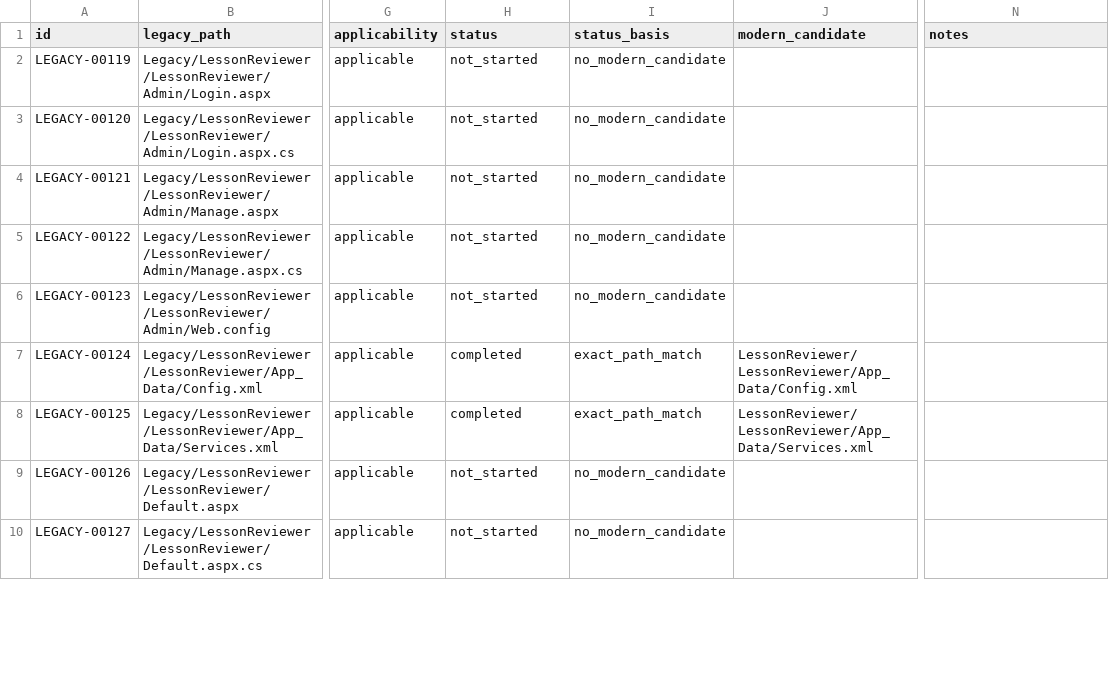
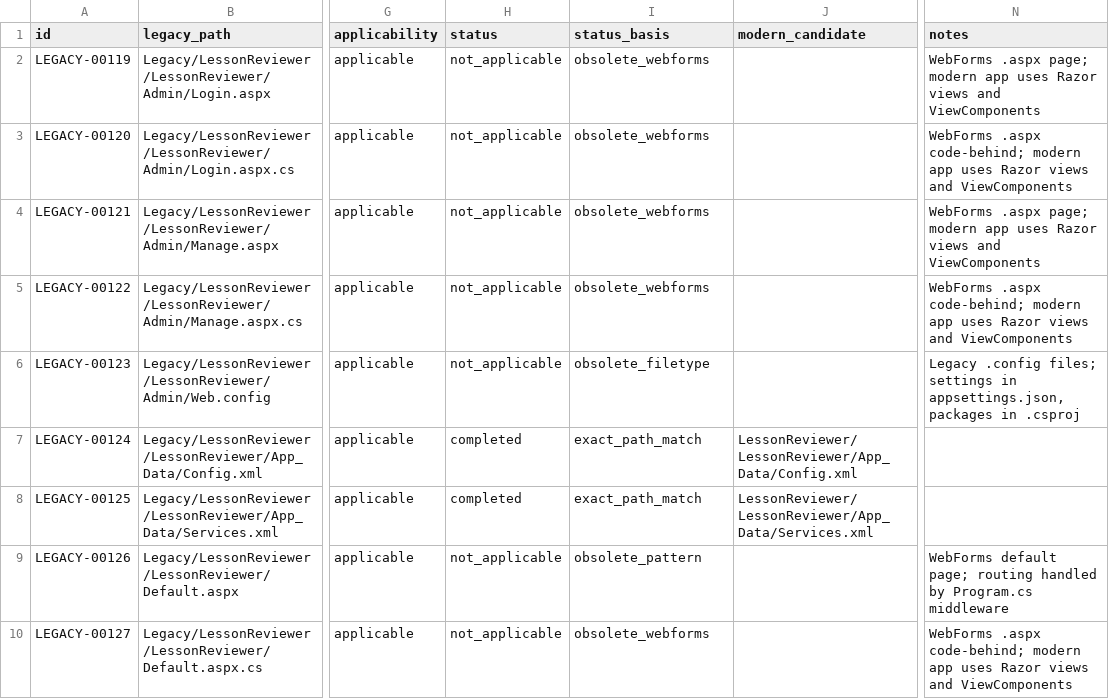
Before and after one commit to dsalunga/mPortal, a CSV file: docs/plans/legacy-migration/inventory/legacy-source-tracking-lessonreviewer.csv, drawn as a sheet; only a part is shown, gaps mark what is left out; the diff covers the shown part only; the diff names each change by its address in the sheet, - before the commit and + after, or states it on an @@ line.

```diff
--- a/docs/plans/legacy-migration/inventory/legacy-source-tracking-lessonreviewer.csv
+++ b/docs/plans/legacy-migration/inventory/legacy-source-tracking-lessonreviewer.csv
-H2:H6 (status): not_started
+H2:H6 (status): not_applicable
-I2:I5 (status_basis): no_modern_candidate
+I2:I5 (status_basis): obsolete_webforms
-N2 (notes): (empty)
+N2 (notes): WebForms .aspx page; modern app uses Razor views and ViewComponents
-N3 (notes): (empty)
+N3 (notes): WebForms .aspx code-behind; modern app uses Razor views and ViewComponents
-N4 (notes): (empty)
+N4 (notes): WebForms .aspx page; modern app uses Razor views and ViewComponents
-N5 (notes): (empty)
+N5 (notes): WebForms .aspx code-behind; modern app uses Razor views and ViewComponents
-I6 (status_basis): no_modern_candidate
+I6 (status_basis): obsolete_filetype
-N6 (notes): (empty)
+N6 (notes): Legacy .config files; settings in appsettings.json, packages in .csproj
-H9:H10 (status): not_started
+H9:H10 (status): not_applicable
-I9 (status_basis): no_modern_candidate
+I9 (status_basis): obsolete_pattern
-N9 (notes): (empty)
+N9 (notes): WebForms default page; routing handled by Program.cs middleware
-I10 (status_basis): no_modern_candidate
+I10 (status_basis): obsolete_webforms
-N10 (notes): (empty)
+N10 (notes): WebForms .aspx code-behind; modern app uses Razor views and ViewComponents
```
Also changed, not shown: 39 edited cells elsewhere in this file, docs/plans/legacy-migration/inventory/legacy-source-tracking-biblereader.csv, docs/plans/legacy-migration/inventory/legacy-source-tracking-core.csv, 11 other files.
